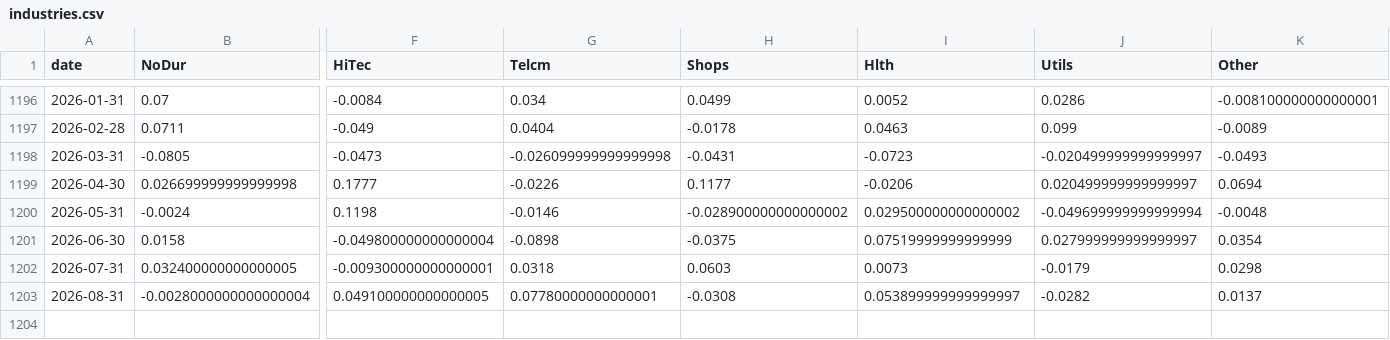
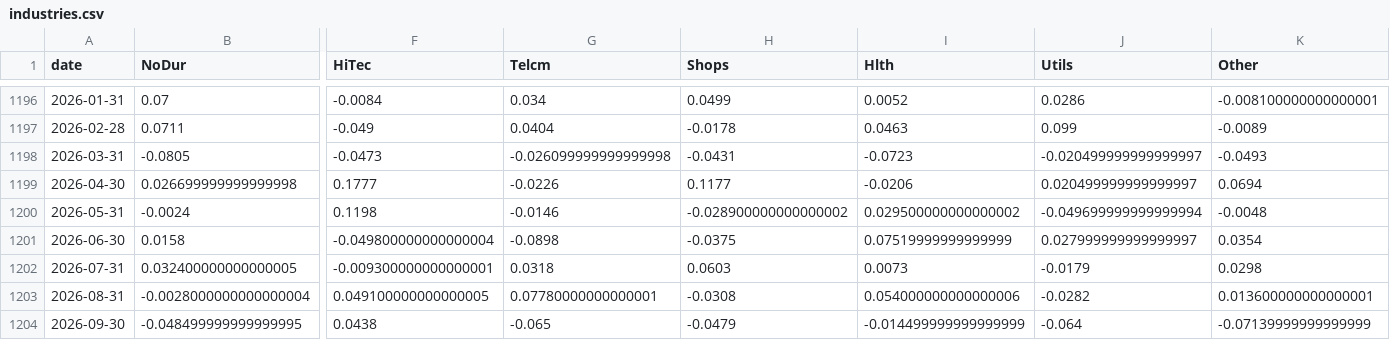
Before and after one commit to Dmax999-ops/Stock-Tracker, a CSV file: data/history/industries.csv, drawn as a sheet; only a part is shown, gaps mark what is left out; rows hold the shown columns only; the diff names each change by its address in the sheet, - before the commit and + after, or states it on an @@ line.

```diff
--- a/data/history/industries.csv
+++ b/data/history/industries.csv
-I1203 (Hlth): 0.053899999999999997
+I1203 (Hlth): 0.054000000000000006
-K1203 (Other): 0.0137
+K1203 (Other): 0.013600000000000001
+row 1204: 2026-09-30 | -0.048499999999999995 | 0.0438 | -0.065 | -0.0479 | -0.014499999999999999 | -0.064 | -0.07139999999999999
```
Also changed, not shown: data/history/industries30.csv, data/history/industries49.csv, 4 other files.
